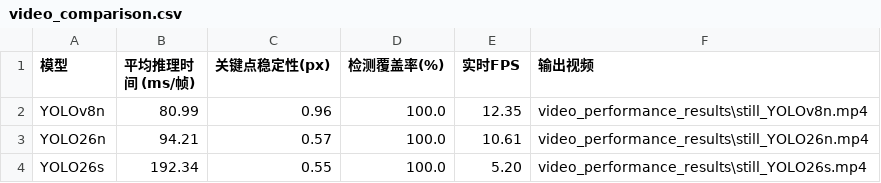
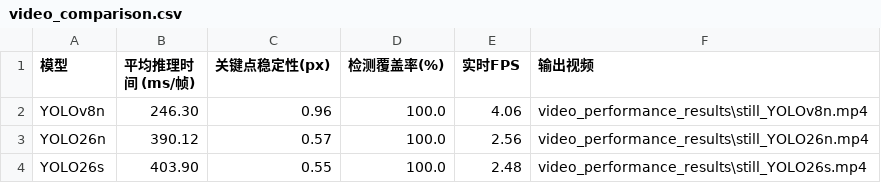
Before and after one commit to baolinyang1/ultralytics, a CSV file: ultralytics/video_performance_results/video_comparison.csv, drawn as a sheet.

```diff
--- a/ultralytics/video_performance_results/video_comparison.csv
+++ b/ultralytics/video_performance_results/video_comparison.csv
@@ -1,4 +1,4 @@
 模型,平均推理时间 (ms/帧),关键点稳定性(px),检测覆盖率(%),实时FPS,输出视频
-YOLOv8n,80.99,0.96,100.0,12.35,video_performance_results\still_YOLOv8n.mp4
-YOLO26n,94.21,0.57,100.0,10.61,video_performance_results\still_YOLO26n.mp4
-YOLO26s,192.34,0.55,100.0,5.20,video_performance_results\still_YOLO26s.mp4
+YOLOv8n,246.30,0.96,100.0,4.06,video_performance_results\still_YOLOv8n.mp4
+YOLO26n,390.12,0.57,100.0,2.56,video_performance_results\still_YOLO26n.mp4
+YOLO26s,403.90,0.55,100.0,2.48,video_performance_results\still_YOLO26s.mp4
```
Also changed, not shown: ultralytics/int8_video_results/int8_video_comparison.csv, 14 other files.
